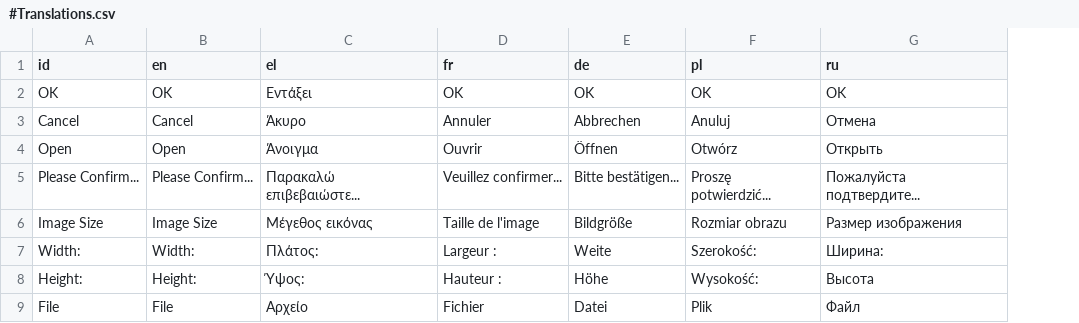
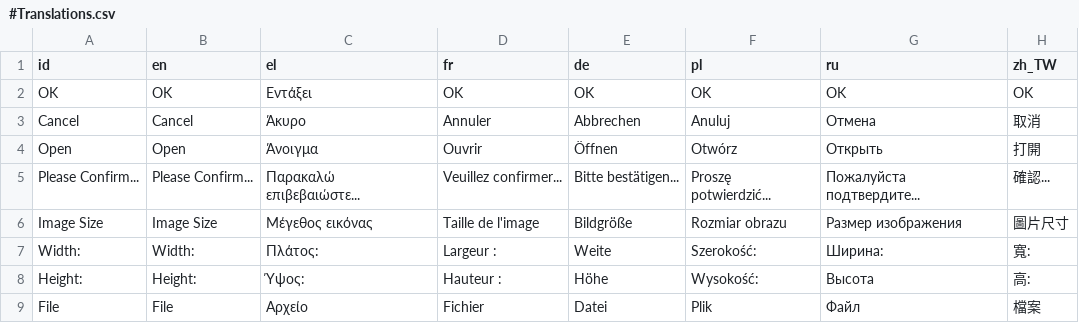
Before and after one commit to Orama-Interactive/Pixelorama, a CSV file: Translations/#Translations.csv, drawn as a sheet; only a part is shown; the diff names each change by its address in the sheet, - before the commit and + after, or states it on an @@ line.

```diff
--- a/Translations/#Translations.csv
+++ b/Translations/#Translations.csv
+column H (zh_TW), rows 2-9: OK | 取消 | 打開 | 確認... | 圖片尺寸 | 寬: | 高: | 檔案
```
Also changed, not shown: 6 other files.
